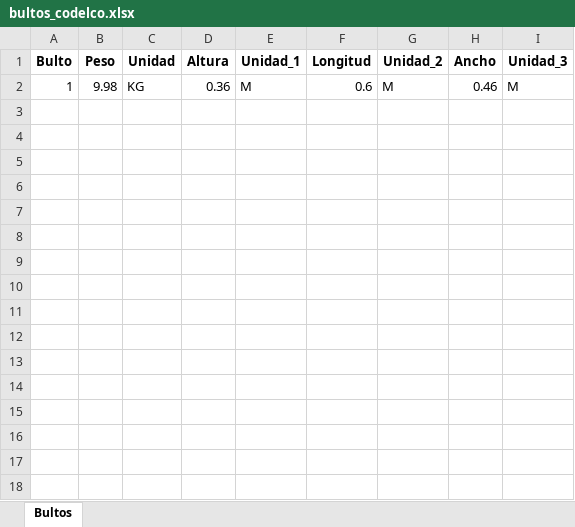
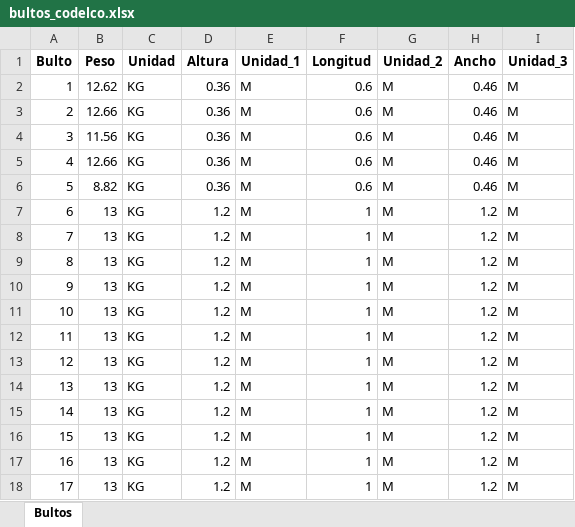
Before and after one commit to NeiTro7752/UpperApp, an Excel workbook: output/bultos_codelco.xlsx, sheet Bultos, drawn as a sheet; values as stored, in another font and other column widths than the file's, no borders; the diff names each change by its address in the sheet, - before the commit and + after, or states it on an @@ line.

Commit message:
outputs

```diff
--- a/output/bultos_codelco.xlsx (sheet Bultos)
+++ b/output/bultos_codelco.xlsx (sheet Bultos)
-B2 (Peso): 9.98
+B2 (Peso): 12.62
+row 3: 2 | 12.66 | KG | 0.36 | M | 0.6 | M | 0.46 | M
+row 4: 3 | 11.56 | KG | 0.36 | M | 0.6 | M | 0.46 | M
+row 5: 4 | 12.66 | KG | 0.36 | M | 0.6 | M | 0.46 | M
+row 6: 5 | 8.82 | KG | 0.36 | M | 0.6 | M | 0.46 | M
+row 7: 6 | 13 | KG | 1.2 | M | 1 | M | 1.2 | M
+row 8: 7 | 13 | KG | 1.2 | M | 1 | M | 1.2 | M
+row 9: 8 | 13 | KG | 1.2 | M | 1 | M | 1.2 | M
+row 10: 9 | 13 | KG | 1.2 | M | 1 | M | 1.2 | M
+row 11: 10 | 13 | KG | 1.2 | M | 1 | M | 1.2 | M
+row 12: 11 | 13 | KG | 1.2 | M | 1 | M | 1.2 | M
+row 13: 12 | 13 | KG | 1.2 | M | 1 | M | 1.2 | M
+row 14: 13 | 13 | KG | 1.2 | M | 1 | M | 1.2 | M
+row 15: 14 | 13 | KG | 1.2 | M | 1 | M | 1.2 | M
+row 16: 15 | 13 | KG | 1.2 | M | 1 | M | 1.2 | M
+row 17: 16 | 13 | KG | 1.2 | M | 1 | M | 1.2 | M
+row 18: 17 | 13 | KG | 1.2 | M | 1 | M | 1.2 | M
```
Also changed, not shown: output/posiciones_codelco.xlsx, 1 other file.
